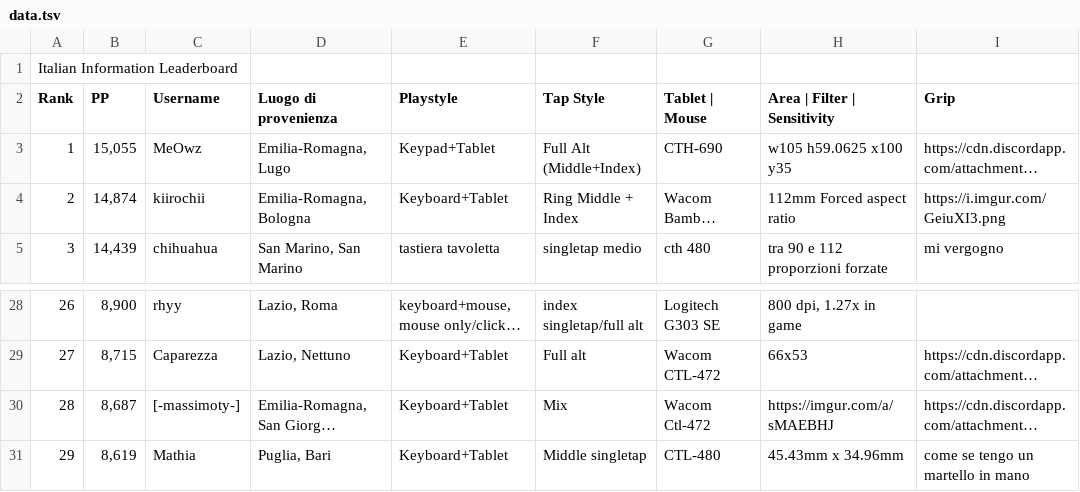
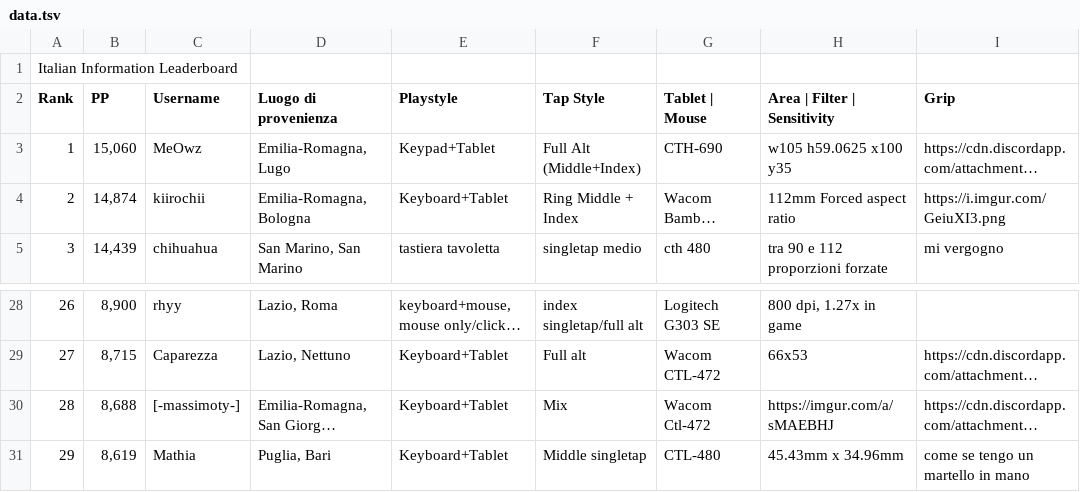
Before and after one commit to Sclafus/italian-top-players-gear, a TSV file: data.tsv, drawn as a sheet; only a part is shown, gaps mark what is left out; long unchanged cells end in …; the diff names each change by its address in the sheet, - before the commit and + after, or states it on an @@ line.

```diff
--- a/data.tsv
+++ b/data.tsv
-B3 (PP): 15,055
+B3 (PP): 15,060
-B30 (PP): 8,687
+B30 (PP): 8,688
```
Also changed, not shown: 1 other file.
